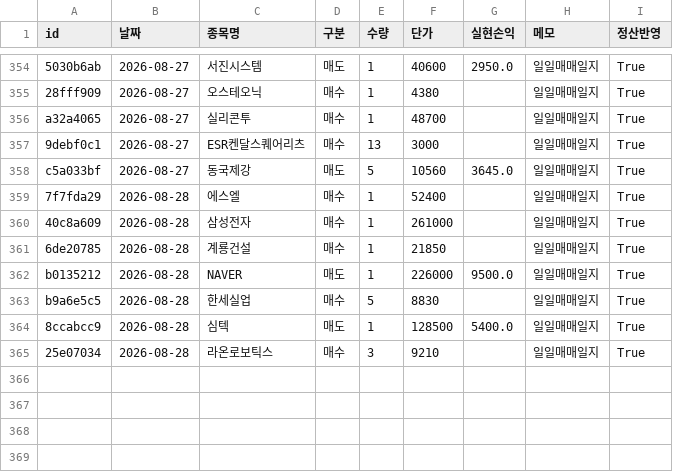
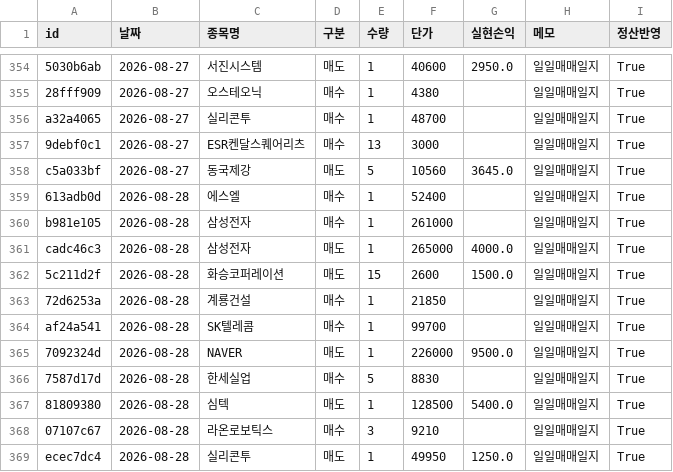
Before and after one commit to frel7022-png/orchestra, a CSV file: transactions.csv, drawn as a sheet; only a part is shown, gaps mark what is left out.

```diff
--- a/transactions.csv
+++ b/transactions.csv
@@ -358,8 +358,12 @@ a32a4065,2026-08-27,실리콘투,매수,1,48700,,일일매매일지,True
 c5a033bf,2026-08-27,동국제강,매도,5,10560,3645.0,일일매매일지,True
-7f7fda29,2026-08-28,에스엘,매수,1,52400,,일일매매일지,True
-40c8a609,2026-08-28,삼성전자,매수,1,261000,,일일매매일지,True
-6de20785,2026-08-28,계룡건설,매수,1,21850,,일일매매일지,True
-b0135212,2026-08-28,NAVER,매도,1,226000,9500.0,일일매매일지,True
-b9a6e5c5,2026-08-28,한세실업,매수,5,8830,,일일매매일지,True
-8ccabcc9,2026-08-28,심텍,매도,1,128500,5400.0,일일매매일지,True
-25e07034,2026-08-28,라온로보틱스,매수,3,9210,,일일매매일지,True
+613adb0d,2026-08-28,에스엘,매수,1,52400,,일일매매일지,True
+b981e105,2026-08-28,삼성전자,매수,1,261000,,일일매매일지,True
+cadc46c3,2026-08-28,삼성전자,매도,1,265000,4000.0,일일매매일지,True
+5c211d2f,2026-08-28,화승코퍼레이션,매도,15,2600,1500.0,일일매매일지,True
+72d6253a,2026-08-28,계룡건설,매수,1,21850,,일일매매일지,True
+af24a541,2026-08-28,SK텔레콤,매수,1,99700,,일일매매일지,True
+7092324d,2026-08-28,NAVER,매도,1,226000,9500.0,일일매매일지,True
+7587d17d,2026-08-28,한세실업,매수,5,8830,,일일매매일지,True
+81809380,2026-08-28,심텍,매도,1,128500,5400.0,일일매매일지,True
+07107c67,2026-08-28,라온로보틱스,매수,3,9210,,일일매매일지,True
+ecec7dc4,2026-08-28,실리콘투,매도,1,49950,1250.0,일일매매일지,True
```
Also changed, not shown: asset_history.csv, portfolio_data.csv, 4 other files.
